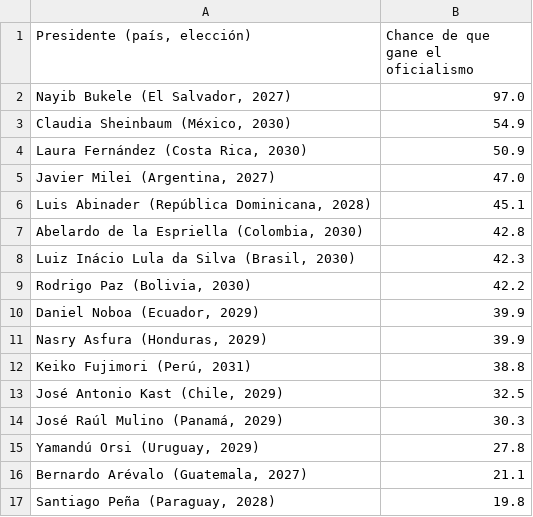
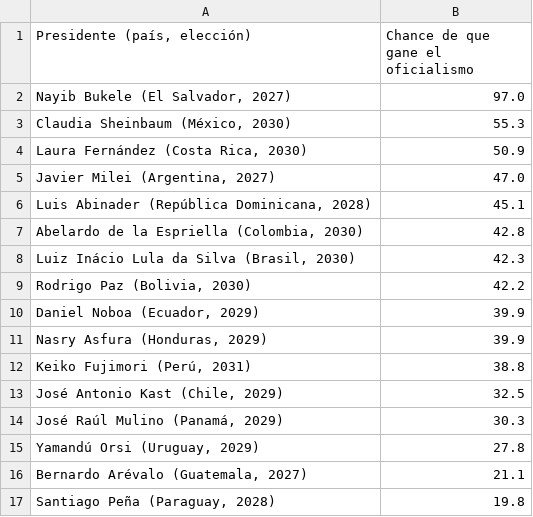
Before and after one commit to franciscolivero/ArgentinaPoliticalMonitor, a CSV file: charts_data/latam-forecast.csv, drawn as a sheet.

```diff
--- a/charts_data/latam-forecast.csv
+++ b/charts_data/latam-forecast.csv
@@ -2,3 +2,3 @@
 "Nayib Bukele (El Salvador, 2027)",97.0
-"Claudia Sheinbaum (México, 2030)",54.9
+"Claudia Sheinbaum (México, 2030)",55.3
 "Laura Fernández (Costa Rica, 2030)",50.9
```
Also changed, not shown: charts_data/ar-approval.csv, charts_data/ar-prov-shift.csv, 6 other files.
